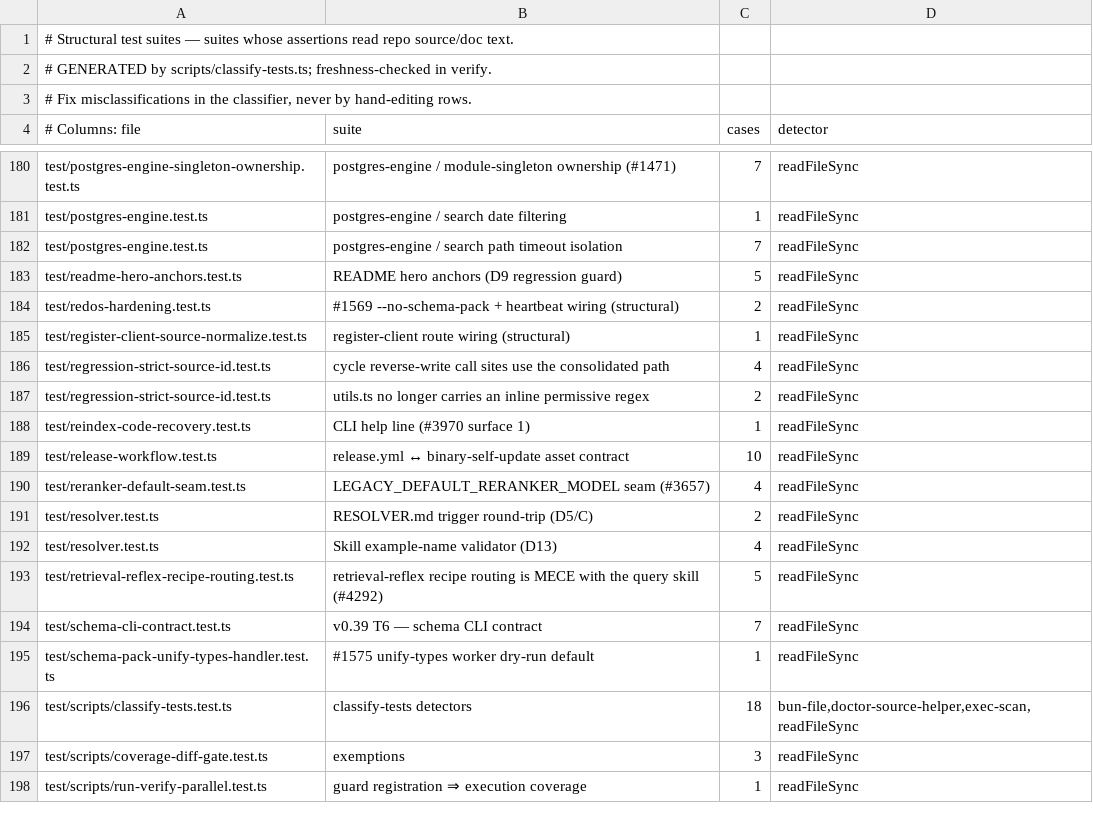
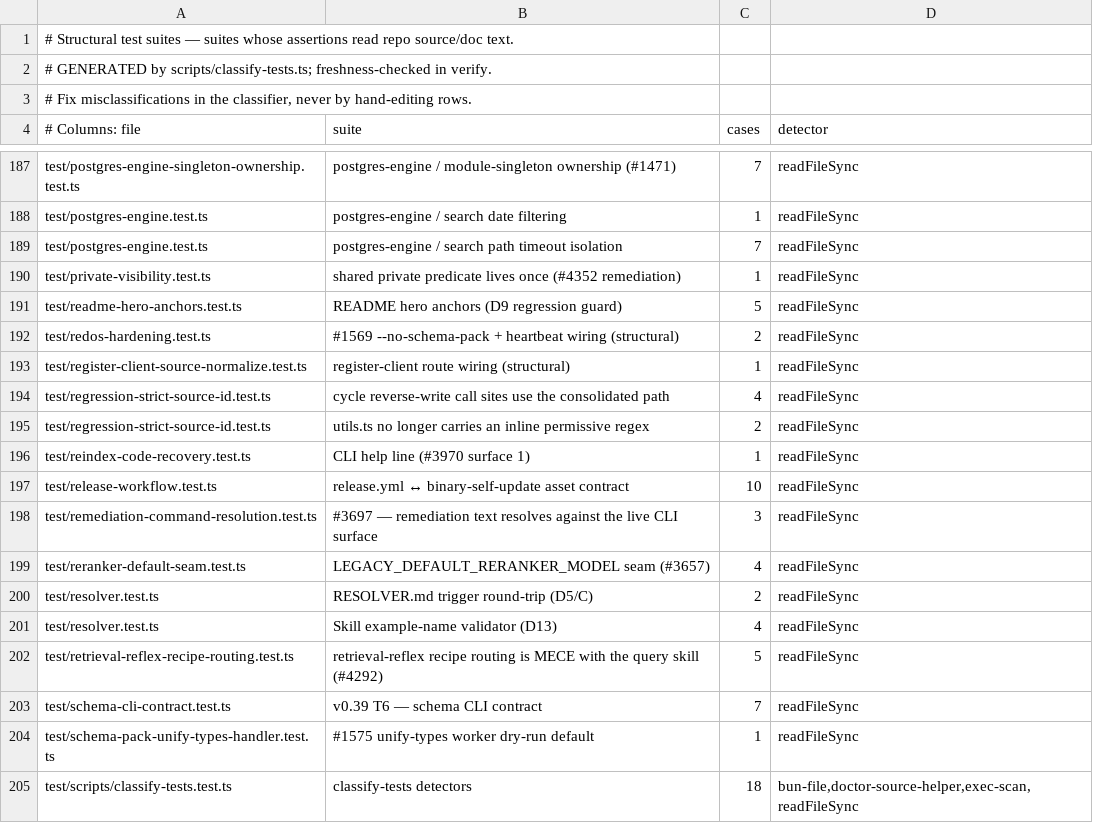
Before and after one commit to Bdr-Tec/gbrain, a TSV file: scripts/structural-suites.tsv, drawn as a sheet; only a part is shown, gaps mark what is left out; the shorter side is filled out with more unchanged rows; the diff covers the shown part only; the diff names each change by its address in the sheet, - before the commit and + after, or states it on an @@ line.

```diff
--- a/scripts/structural-suites.tsv
+++ b/scripts/structural-suites.tsv
+row 190: test/private-visibility.test.ts | shared private predicate lives once (#4352 remediation) | 1 | readFileSync
+row 198: test/remediation-command-resolution.test.ts | #3697 — remediation text resolves against the live CLI surface | 3 | readFileSync
```
Also changed, not shown: 7 added rows elsewhere in this file, 5 other files.
